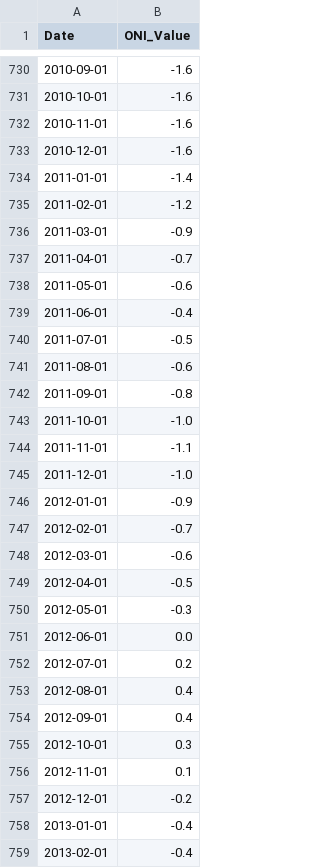
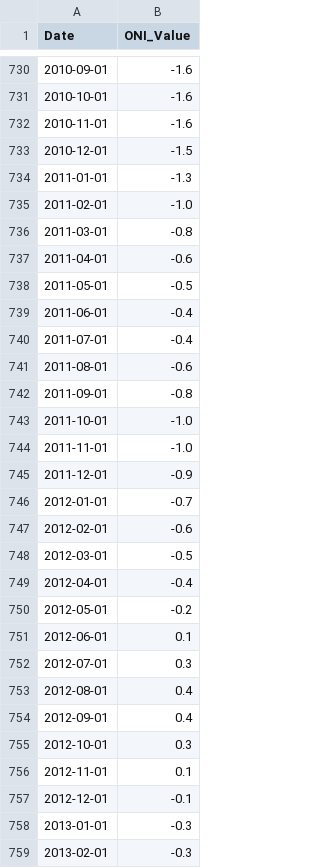
Before and after one commit to alexsengupta/AlexWeb2026, a CSV file: climate indices/data/oni_data.csv, drawn as a sheet; only a part is shown, gaps mark what is left out; the diff covers the shown part only.

```diff
--- a/climate indices/data/oni_data.csv
+++ b/climate indices/data/oni_data.csv
@@ -732,10 +732,10 @@ Date,ONI_Value
 2010-11-01,-1.6
-2010-12-01,-1.6
-2011-01-01,-1.4
-2011-02-01,-1.2
-2011-03-01,-0.9
-2011-04-01,-0.7
-2011-05-01,-0.6
+2010-12-01,-1.5
+2011-01-01,-1.3
+2011-02-01,-1.0
+2011-03-01,-0.8
+2011-04-01,-0.6
+2011-05-01,-0.5
 2011-06-01,-0.4
-2011-07-01,-0.5
+2011-07-01,-0.4
 2011-08-01,-0.6
@@ -743,11 +743,11 @@ Date,ONI_Value
 2011-10-01,-1.0
-2011-11-01,-1.1
-2011-12-01,-1.0
-2012-01-01,-0.9
-2012-02-01,-0.7
-2012-03-01,-0.6
-2012-04-01,-0.5
-2012-05-01,-0.3
-2012-06-01,0.0
-2012-07-01,0.2
+2011-11-01,-1.0
+2011-12-01,-0.9
+2012-01-01,-0.7
+2012-02-01,-0.6
+2012-03-01,-0.5
+2012-04-01,-0.4
+2012-05-01,-0.2
+2012-06-01,0.1
+2012-07-01,0.3
 2012-08-01,0.4
@@ -756,4 +756,4 @@ Date,ONI_Value
 2012-11-01,0.1
-2012-12-01,-0.2
-2013-01-01,-0.4
-2013-02-01,-0.4
+2012-12-01,-0.1
+2013-01-01,-0.3
+2013-02-01,-0.3
```
Also changed, not shown: 112 edited cells elsewhere in this file, climate indices/data/sst_anomaly_data.csv, climate indices/data/t2m_anomaly_data.csv, 17 other files.
